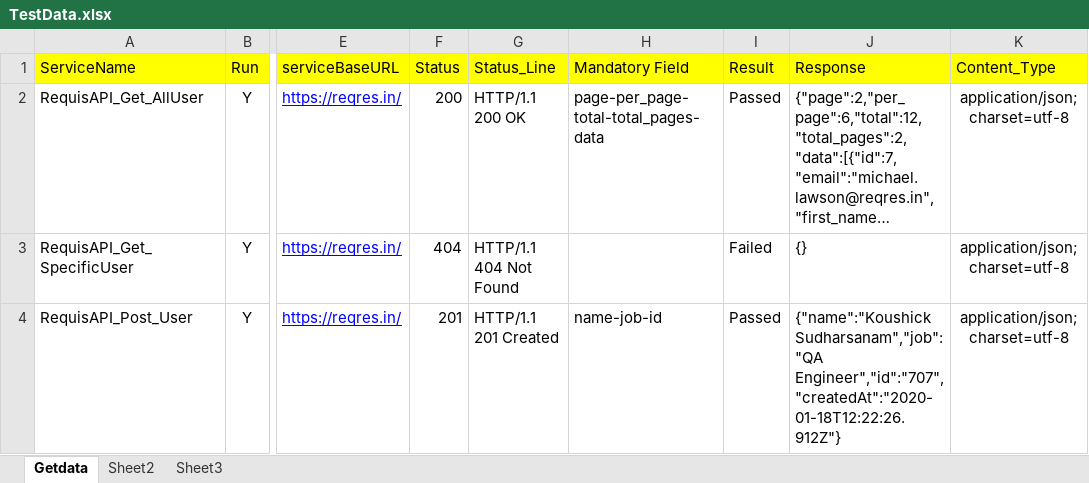
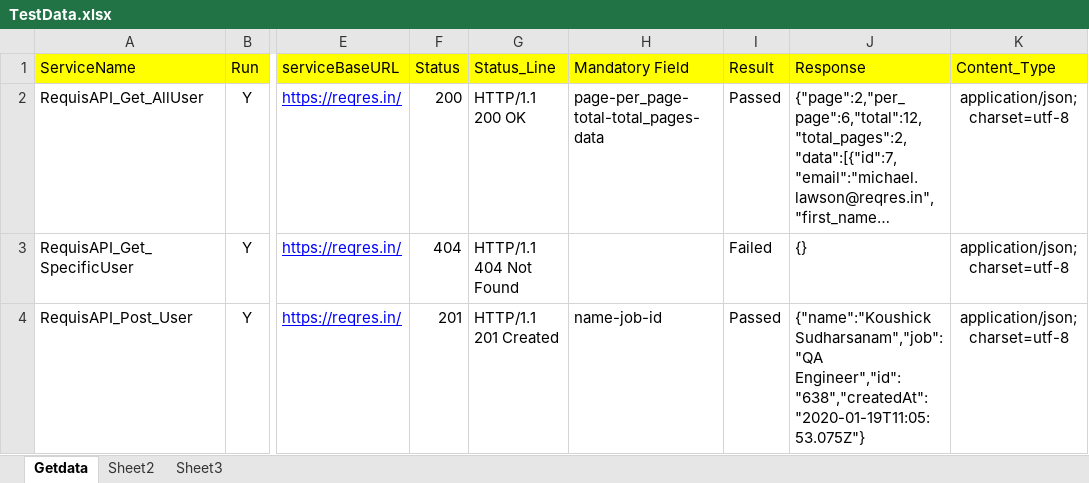
Before and after one commit to Koushick0706/BDDRestassuredFramework, an Excel workbook: target/test-classes/Datatable/TestData.xlsx, sheet Getdata, drawn as a sheet; only a part is shown, gaps mark what is left out; long unchanged cells end in …; values as stored, in another font and other column widths than the file's, no borders; the diff covers the shown part only; the diff names each change by its address in the sheet, - before the commit and + after, or states it on an @@ line.

```diff
--- a/target/test-classes/Datatable/TestData.xlsx (sheet Getdata)
+++ b/target/test-classes/Datatable/TestData.xlsx (sheet Getdata)
-J4 (Response): {"name":"Koushick Sudharsanam","job":"QA Engineer","id":"707","createdAt":"2020-01-18T12:22:26.912Z"}
+J4 (Response): {"name":"Koushick Sudharsanam","job":"QA Engineer","id":"638","createdAt":"2020-01-19T11:05:53.075Z"}
```
Also changed, not shown: 1 added row and 1 edited cell elsewhere in this sheet, 32 other files.
